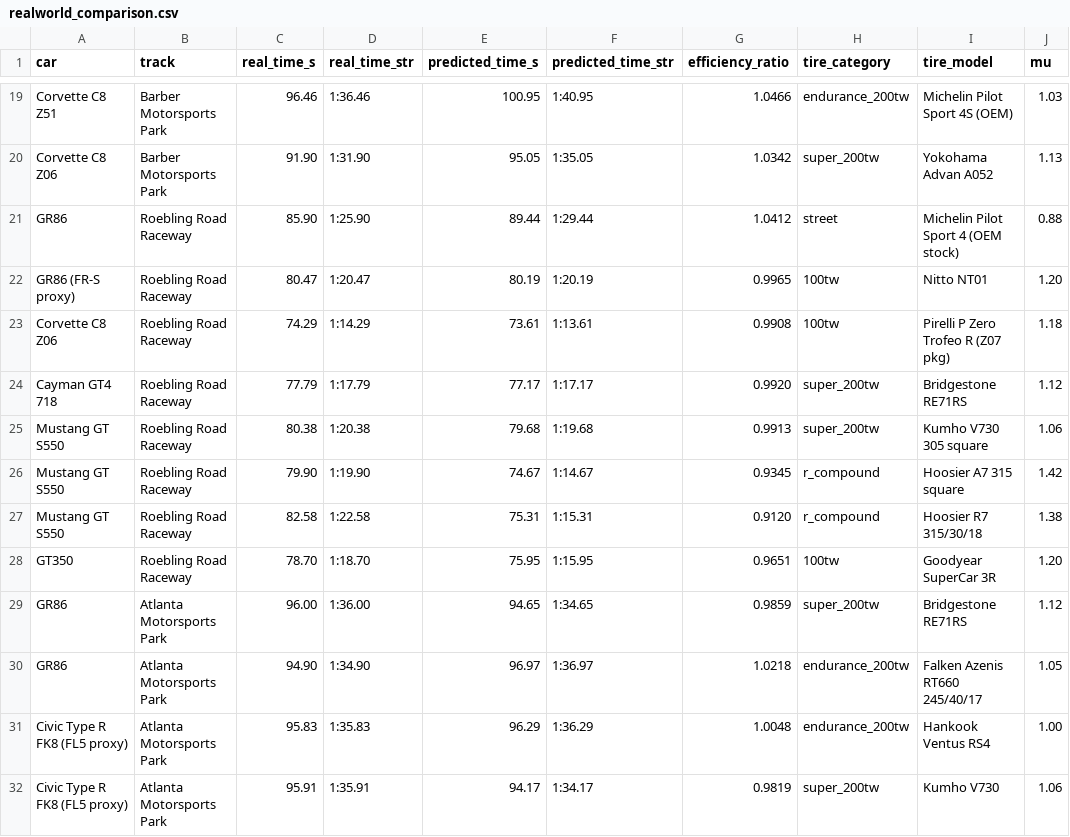
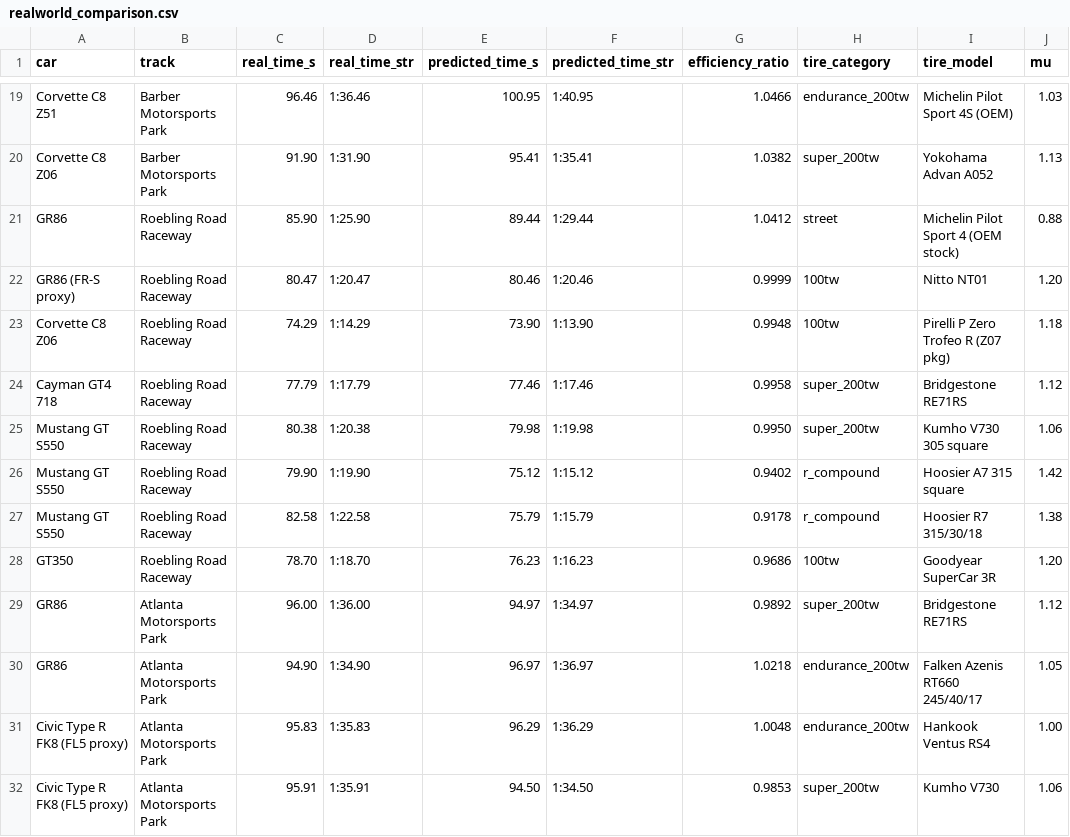
Before and after one commit to slazien/cataclysm, a CSV file: data/realworld_comparison.csv, drawn as a sheet; only a part is shown, gaps mark what is left out; the diff covers the shown part only; the diff names each change by its address in the sheet, - before the commit and + after, or states it on an @@ line.

```diff
--- a/data/realworld_comparison.csv
+++ b/data/realworld_comparison.csv
-E20 (predicted_time_s): 95.05
+E20 (predicted_time_s): 95.41
-F20 (predicted_time_str): 1:35.05
+F20 (predicted_time_str): 1:35.41
-G20 (efficiency_ratio): 1.0342
+G20 (efficiency_ratio): 1.0382
-E22 (predicted_time_s): 80.19
+E22 (predicted_time_s): 80.46
-F22 (predicted_time_str): 1:20.19
+F22 (predicted_time_str): 1:20.46
-G22 (efficiency_ratio): 0.9965
+G22 (efficiency_ratio): 0.9999
-E23 (predicted_time_s): 73.61
+E23 (predicted_time_s): 73.90
-F23 (predicted_time_str): 1:13.61
+F23 (predicted_time_str): 1:13.90
-G23 (efficiency_ratio): 0.9908
+G23 (efficiency_ratio): 0.9948
-E24 (predicted_time_s): 77.17
+E24 (predicted_time_s): 77.46
-F24 (predicted_time_str): 1:17.17
+F24 (predicted_time_str): 1:17.46
-G24 (efficiency_ratio): 0.9920
+G24 (efficiency_ratio): 0.9958
-E25 (predicted_time_s): 79.68
+E25 (predicted_time_s): 79.98
-F25 (predicted_time_str): 1:19.68
+F25 (predicted_time_str): 1:19.98
-G25 (efficiency_ratio): 0.9913
+G25 (efficiency_ratio): 0.9950
-E26 (predicted_time_s): 74.67
+E26 (predicted_time_s): 75.12
-F26 (predicted_time_str): 1:14.67
+F26 (predicted_time_str): 1:15.12
-G26 (efficiency_ratio): 0.9345
+G26 (efficiency_ratio): 0.9402
-E27 (predicted_time_s): 75.31
+E27 (predicted_time_s): 75.79
-F27 (predicted_time_str): 1:15.31
+F27 (predicted_time_str): 1:15.79
-G27 (efficiency_ratio): 0.9120
+G27 (efficiency_ratio): 0.9178
-E28 (predicted_time_s): 75.95
+E28 (predicted_time_s): 76.23
-F28 (predicted_time_str): 1:15.95
+F28 (predicted_time_str): 1:16.23
-G28 (efficiency_ratio): 0.9651
+G28 (efficiency_ratio): 0.9686
-E29 (predicted_time_s): 94.65
+E29 (predicted_time_s): 94.97
-F29 (predicted_time_str): 1:34.65
+F29 (predicted_time_str): 1:34.97
-G29 (efficiency_ratio): 0.9859
+G29 (efficiency_ratio): 0.9892
-E32 (predicted_time_s): 94.17
+E32 (predicted_time_s): 94.50
-F32 (predicted_time_str): 1:34.17
+F32 (predicted_time_str): 1:34.50
-G32 (efficiency_ratio): 0.9819
+G32 (efficiency_ratio): 0.9853
```
Also changed, not shown: 33 edited cells elsewhere in this file, 4 other files.
